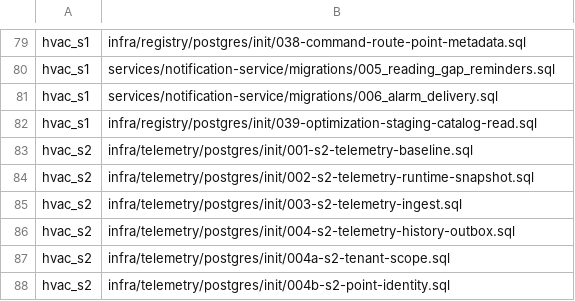
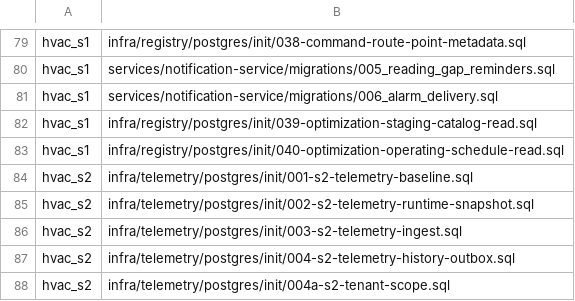
Before and after one commit to SwayingWindmill/HVAC_web, a TSV file: deploy/platform/phase1/migrations/migration-list.tsv, drawn as a sheet; only a part is shown, gaps mark what is left out; the shorter side is filled out with more unchanged rows.

Commit message:
feat(optimization): 打通运行计划检修窗口自动拦截与停机时段冷机停机建议 (#833)
* feat(control): expose active maintenance window and block non-shutdown commands

* feat(optimization): enforce schedule gates and emit off-hours staging stop drafts

* feat(contracts): add maintenance window control state and OFF_HOURS_STOP staging contract

* docs(changelog): record maintenance window gate and off-hours staging

---------

Co-authored-by: SwayingWindmill <178725003+SwayingWindmill@users.noreply.github.com>

```diff
--- a/deploy/platform/phase1/migrations/migration-list.tsv
+++ b/deploy/platform/phase1/migrations/migration-list.tsv
@@ -82,2 +82,3 @@ hvac_s1|services/notification-service/migrations/006_alarm_delivery.sql
 hvac_s1|infra/registry/postgres/init/039-optimization-staging-catalog-read.sql
+hvac_s1|infra/registry/postgres/init/040-optimization-operating-schedule-read.sql
 hvac_s2|infra/telemetry/postgres/init/001-s2-telemetry-baseline.sql
```
Also changed, not shown: 24 other files.
